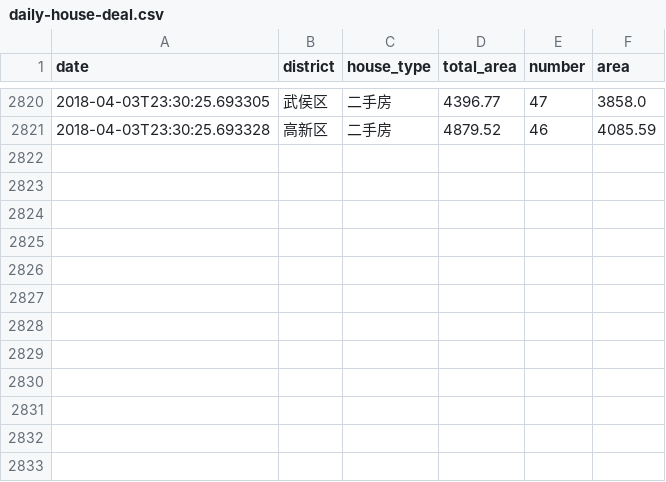
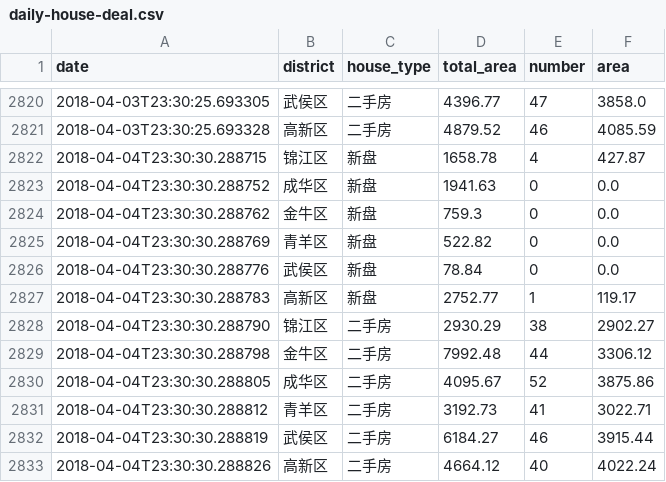
Before and after one commit to zh4n7wm/daily-house-deal, a CSV file: daily-house-deal.csv, drawn as a sheet; only a part is shown, gaps mark what is left out.

Commit message:
update csv file.

```diff
--- a/daily-house-deal.csv
+++ b/daily-house-deal.csv
@@ -2821 +2821,13 @@ date,district,house_type,total_area,number,area
 2018-04-03T23:30:25.693328,高新区,二手房,4879.52,46,4085.59
+2018-04-04T23:30:30.288715,锦江区,新盘,1658.78,4,427.87
+2018-04-04T23:30:30.288752,成华区,新盘,1941.63,0,0.0
+2018-04-04T23:30:30.288762,金牛区,新盘,759.3,0,0.0
+2018-04-04T23:30:30.288769,青羊区,新盘,522.82,0,0.0
+2018-04-04T23:30:30.288776,武侯区,新盘,78.84,0,0.0
+2018-04-04T23:30:30.288783,高新区,新盘,2752.77,1,119.17
+2018-04-04T23:30:30.288790,锦江区,二手房,2930.29,38,2902.27
+2018-04-04T23:30:30.288798,金牛区,二手房,7992.48,44,3306.12
+2018-04-04T23:30:30.288805,成华区,二手房,4095.67,52,3875.86
+2018-04-04T23:30:30.288812,青羊区,二手房,3192.73,41,3022.71
+2018-04-04T23:30:30.288819,武侯区,二手房,6184.27,46,3915.44
+2018-04-04T23:30:30.288826,高新区,二手房,4664.12,40,4022.24
```
